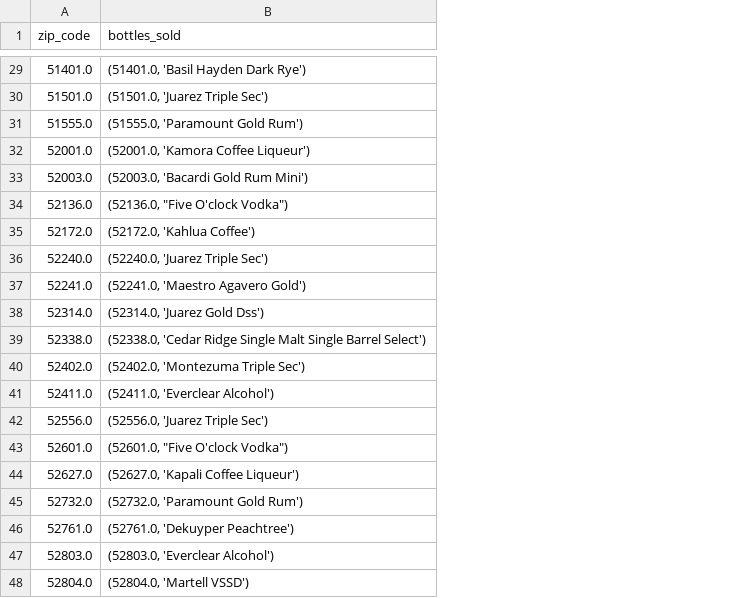
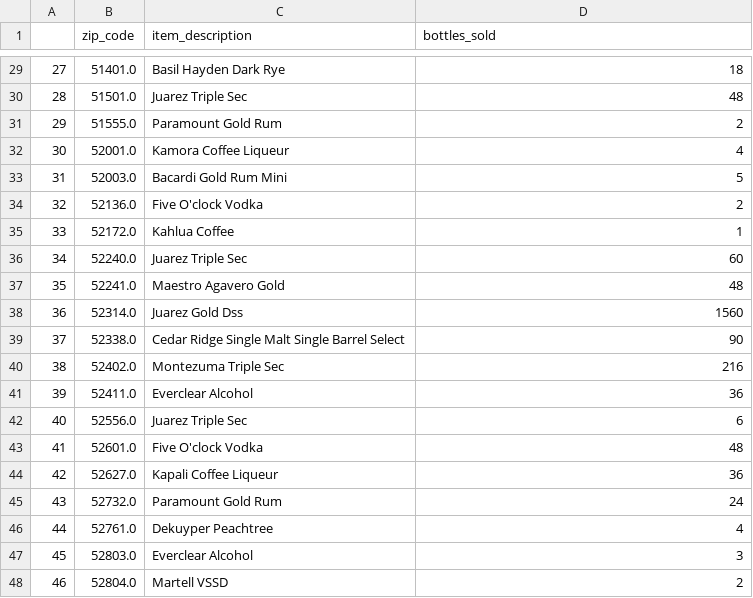
Before and after one commit to victsin/pythonProjectf, a CSV file: popular.csv, drawn as a sheet; only a part is shown, gaps mark what is left out; addresses are those after the commit; the diff covers the shown part only; the diff names each change by its address in the sheet, - before the commit and + after, or states it on an @@ line.

```diff
--- a/popular.csv
+++ b/popular.csv
+column A, rows 29-48: 27 | 28 | 29 | 30 | 31 | 32 | 33 | 34 | 35 | 36 | 37 | 38 | 39 | 40 | 41 | 42 | 43 | 44 | 45 | 46
+column C (item_description), rows 29-48: Basil Hayden Dark Rye | Juarez Triple Sec | Paramount Gold Rum | Kamora Coffee Liqueur | Bacardi Gold Rum Mini | Five O'clock Vodka | Kahlua Coffee | Juarez Triple Sec | Maestro Agavero Gold | Juarez Gold Dss | Cedar Ridge Single Malt Single Barrel Select | Montezuma Triple Sec | Everclear Alcohol | Juarez Triple Sec | Five O'clock Vodka | Kapali Coffee Liqueur | Paramount Gold Rum | Dekuyper Peachtree | Everclear Alcohol | Martell VSSD
-D29 (bottles_sold): (51401.0, 'Basil Hayden Dark Rye')
+D29 (bottles_sold): 18
-D30 (bottles_sold): (51501.0, 'Juarez Triple Sec')
+D30 (bottles_sold): 48
-D31 (bottles_sold): (51555.0, 'Paramount Gold Rum')
+D31 (bottles_sold): 2
-D32 (bottles_sold): (52001.0, 'Kamora Coffee Liqueur')
+D32 (bottles_sold): 4
-D33 (bottles_sold): (52003.0, 'Bacardi Gold Rum Mini')
+D33 (bottles_sold): 5
-D34 (bottles_sold): (52136.0, "Five O'clock Vodka")
+D34 (bottles_sold): 2
-D35 (bottles_sold): (52172.0, 'Kahlua Coffee')
+D35 (bottles_sold): 1
-D36 (bottles_sold): (52240.0, 'Juarez Triple Sec')
+D36 (bottles_sold): 60
-D37 (bottles_sold): (52241.0, 'Maestro Agavero Gold')
+D37 (bottles_sold): 48
-D38 (bottles_sold): (52314.0, 'Juarez Gold Dss')
+D38 (bottles_sold): 1560
-D39 (bottles_sold): (52338.0, 'Cedar Ridge Single Malt Single Barrel Select')
+D39 (bottles_sold): 90
-D40 (bottles_sold): (52402.0, 'Montezuma Triple Sec')
+D40 (bottles_sold): 216
-D41 (bottles_sold): (52411.0, 'Everclear Alcohol')
+D41 (bottles_sold): 36
-D42 (bottles_sold): (52556.0, 'Juarez Triple Sec')
+D42 (bottles_sold): 6
-D43 (bottles_sold): (52601.0, "Five O'clock Vodka")
+D43 (bottles_sold): 48
-D44 (bottles_sold): (52627.0, 'Kapali Coffee Liqueur')
+D44 (bottles_sold): 36
-D45 (bottles_sold): (52732.0, 'Paramount Gold Rum')
+D45 (bottles_sold): 24
-D46 (bottles_sold): (52761.0, 'Dekuyper Peachtree')
+D46 (bottles_sold): 4
-D47 (bottles_sold): (52803.0, 'Everclear Alcohol')
+D47 (bottles_sold): 3
-D48 (bottles_sold): (52804.0, 'Martell VSSD')
+D48 (bottles_sold): 2
```
Also changed, not shown: 27 edited cells elsewhere in this file, percentage.csv, 1 other file.
